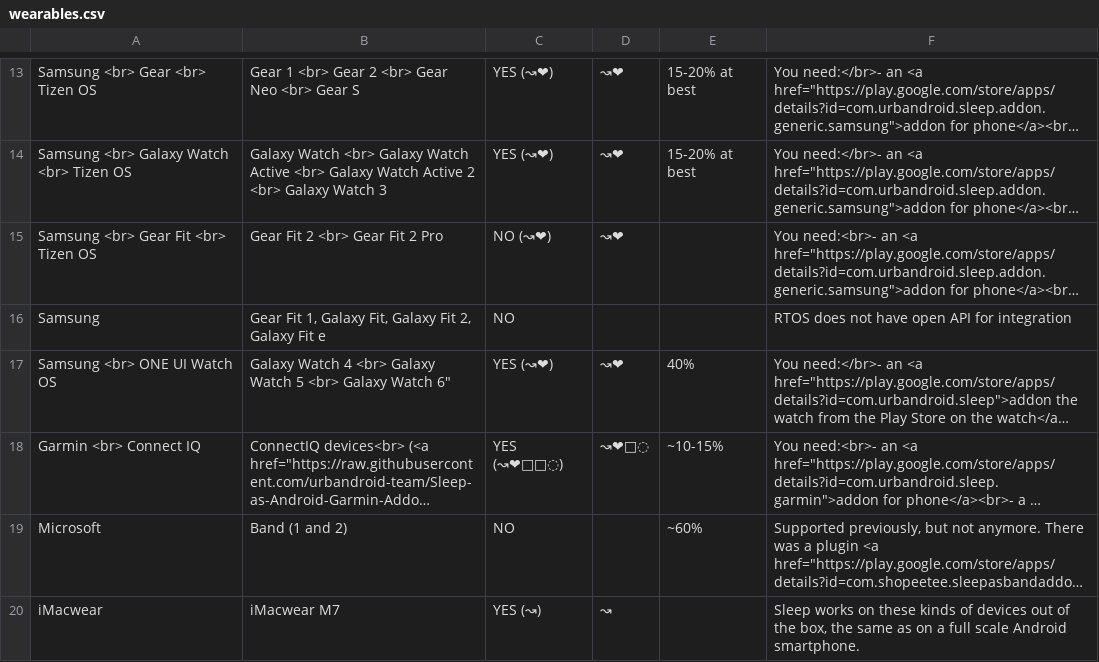
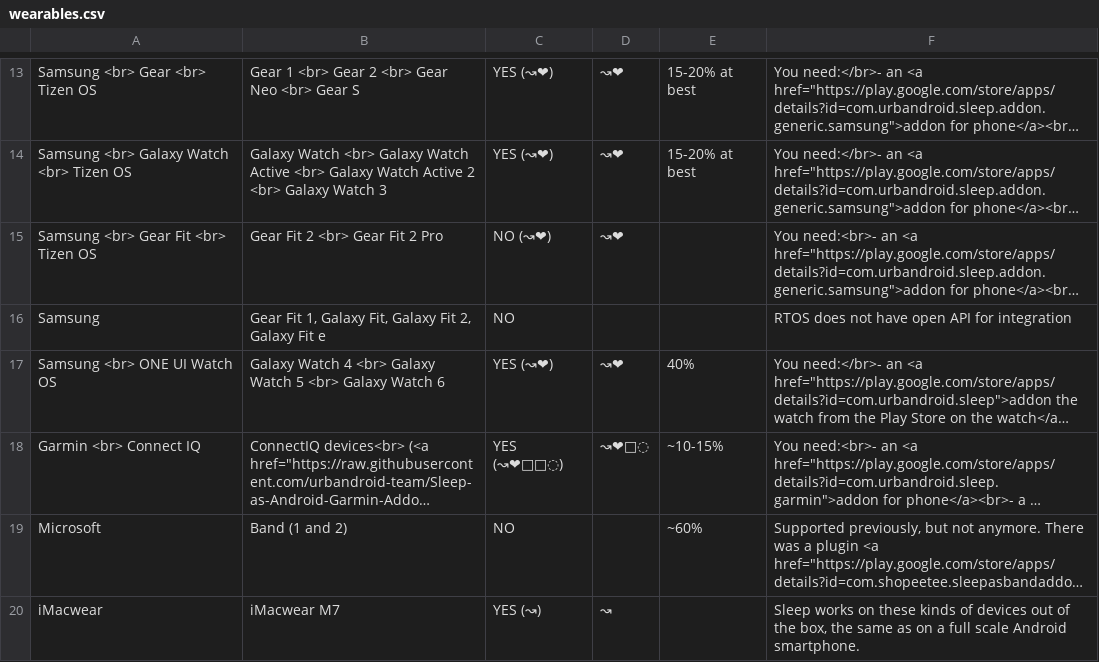
Before and after one commit to urbandroid-team/sleep-docs, a CSV file: _data/wearables.csv, drawn as a sheet; only a part is shown, gaps mark what is left out; long unchanged cells end in …; the diff names each change by its address in the sheet, - before the commit and + after, or states it on an @@ line.

```diff
--- a/_data/wearables.csv
+++ b/_data/wearables.csv
-B17: …Galaxy Watch 6"
+B17: …Galaxy Watch 6
```
Also changed, not shown: 5 other files.
